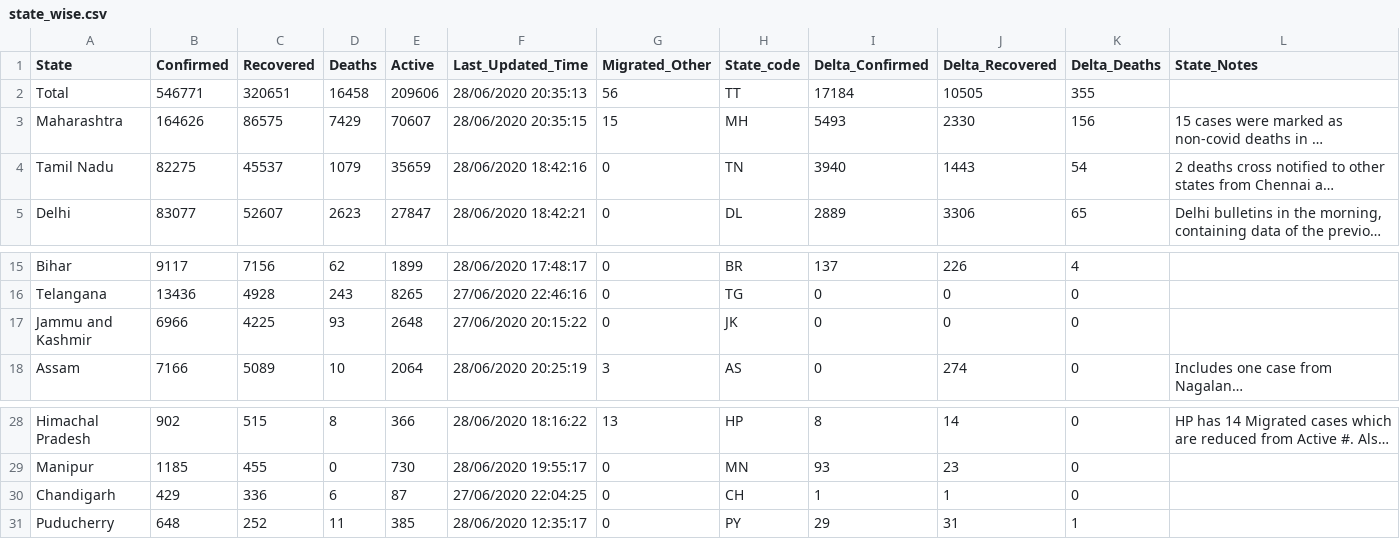
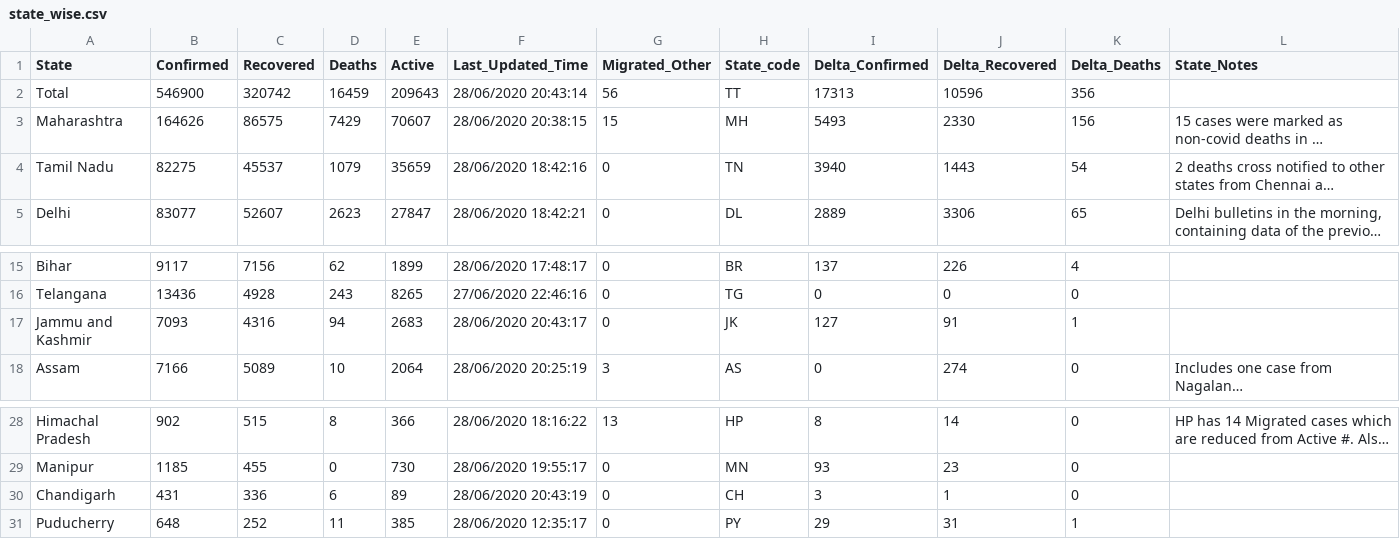
Before and after one commit to mohan083/api, a CSV file: csv/2020-06-28/state_wise.csv, drawn as a sheet; only a part is shown, gaps mark what is left out; long unchanged cells end in …; the diff names each change by its address in the sheet, - before the commit and + after, or states it on an @@ line.

```diff
--- a/csv/2020-06-28/state_wise.csv
+++ b/csv/2020-06-28/state_wise.csv
-B2 (Confirmed): 546771
+B2 (Confirmed): 546900
-C2 (Recovered): 320651
+C2 (Recovered): 320742
-D2 (Deaths): 16458
+D2 (Deaths): 16459
-E2 (Active): 209606
+E2 (Active): 209643
-F2 (Last_Updated_Time): 28/06/2020 20:35:13
+F2 (Last_Updated_Time): 28/06/2020 20:43:14
-I2 (Delta_Confirmed): 17184
+I2 (Delta_Confirmed): 17313
-J2 (Delta_Recovered): 10505
+J2 (Delta_Recovered): 10596
-K2 (Delta_Deaths): 355
+K2 (Delta_Deaths): 356
-F3 (Last_Updated_Time): 28/06/2020 20:35:15
+F3 (Last_Updated_Time): 28/06/2020 20:38:15
-B17 (Confirmed): 6966
+B17 (Confirmed): 7093
-C17 (Recovered): 4225
+C17 (Recovered): 4316
-D17 (Deaths): 93
+D17 (Deaths): 94
-E17 (Active): 2648
+E17 (Active): 2683
-F17 (Last_Updated_Time): 27/06/2020 20:15:22
+F17 (Last_Updated_Time): 28/06/2020 20:43:17
-I17 (Delta_Confirmed): 0
+I17 (Delta_Confirmed): 127
-J17 (Delta_Recovered): 0
+J17 (Delta_Recovered): 91
-K17 (Delta_Deaths): 0
+K17 (Delta_Deaths): 1
-B30 (Confirmed): 429
+B30 (Confirmed): 431
-E30 (Active): 87
+E30 (Active): 89
-F30 (Last_Updated_Time): 27/06/2020 22:04:25
+F30 (Last_Updated_Time): 28/06/2020 20:43:19
-I30 (Delta_Confirmed): 1
+I30 (Delta_Confirmed): 3
```
Also changed, not shown: csv/2020-06-28/district_wise.csv, csv/2020-06-28/statewise_tested_numbers_data.csv, 21 other files.
